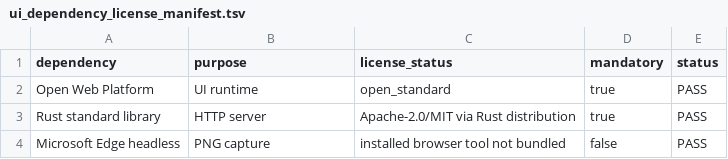
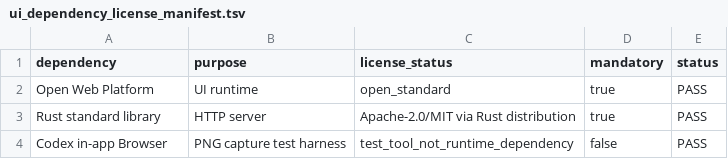
Before and after one commit to AbyssoRay/GenoLigand, a TSV file: acceptance_artifacts_phase_0_9_webui_local_beta_strict/metrics/ui_dependency_license_manifest.tsv, drawn as a sheet.

```diff
--- a/acceptance_artifacts_phase_0_9_webui_local_beta_strict/metrics/ui_dependency_license_manifest.tsv
+++ b/acceptance_artifacts_phase_0_9_webui_local_beta_strict/metrics/ui_dependency_license_manifest.tsv
@@ -3,2 +3,2 @@ Open Web Platform	UI runtime	open_standard	true	PASS
 Rust standard library	HTTP server	Apache-2.0/MIT via Rust distribution	true	PASS
-Microsoft Edge headless	PNG capture	installed browser tool not bundled	false	PASS
+Codex in-app Browser	PNG capture test harness	test_tool_not_runtime_dependency	false	PASS
```
Also changed, not shown: acceptance_artifacts_phase_0_9_webui_local_beta_strict/metrics/ui_stack_selection.tsv, acceptance_artifacts_phase_0_9_webui_local_beta_strict/ui/visual_audit/final_visual_audit_report.tsv, 42 other files.
